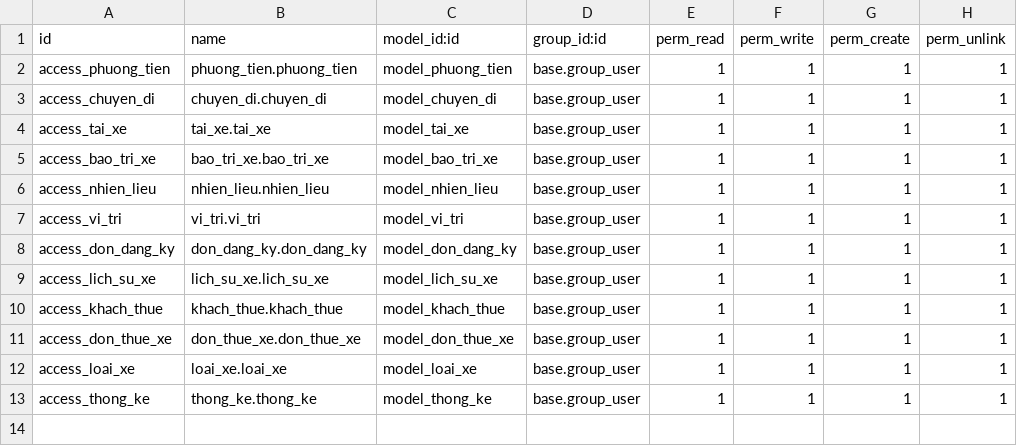
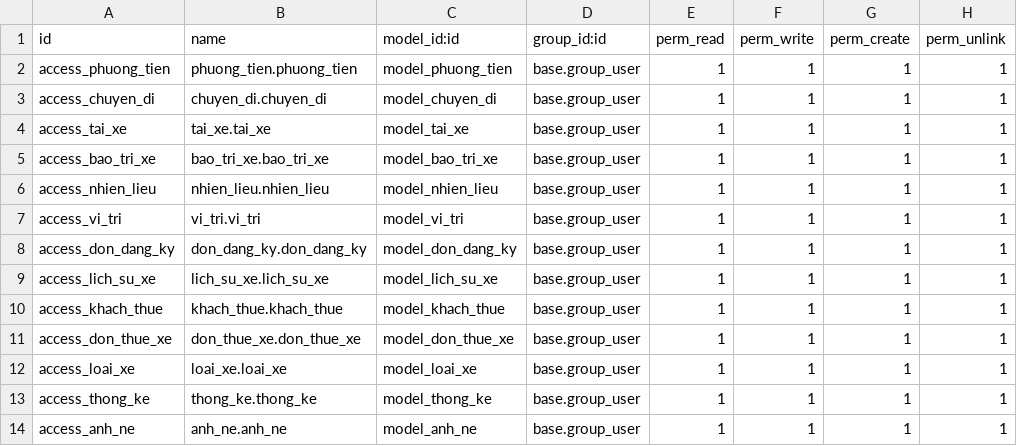
Before and after one commit to luuquyetthang/TTDN-15-05-N12, a CSV file: addons/QL_PT_Giao_Thong/security/ir.model.access.csv, drawn as a sheet; the diff names each change by its address in the sheet, - before the commit and + after, or states it on an @@ line.

```diff
--- a/addons/QL_PT_Giao_Thong/security/ir.model.access.csv
+++ b/addons/QL_PT_Giao_Thong/security/ir.model.access.csv
+row 14: access_anh_ne | anh_ne.anh_ne | model_anh_ne | base.group_user | 1 | 1 | 1 | 1
```
Also changed, not shown: 25 other files.
